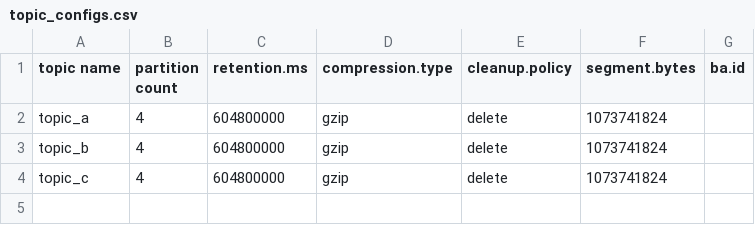
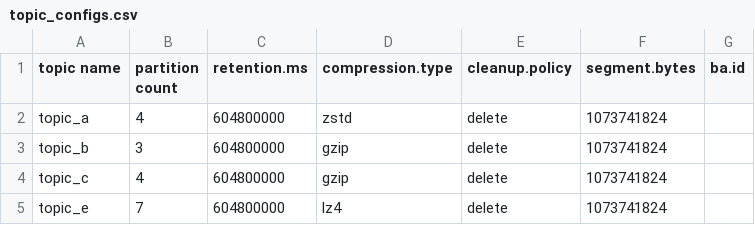
Before and after one commit to rahulbats/jenkinstest, a CSV file: application1/topics/topic_configs.csv, drawn as a sheet.

Commit message:
Testing generate topic script

```diff
--- a/application1/topics/topic_configs.csv
+++ b/application1/topics/topic_configs.csv
@@ -1,4 +1,5 @@
 topic name,partition count,retention.ms,compression.type,cleanup.policy,segment.bytes,ba.id
-topic_a,4,604800000,gzip,delete,1073741824
-topic_b,4,604800000,gzip,delete,1073741824
+topic_a,4,604800000,zstd,delete,1073741824
+topic_b,3,604800000,gzip,delete,1073741824
 topic_c,4,604800000,gzip,delete,1073741824
+topic_e,7,604800000,lz4,delete,1073741824
```
Also changed, not shown: 1 other file.
